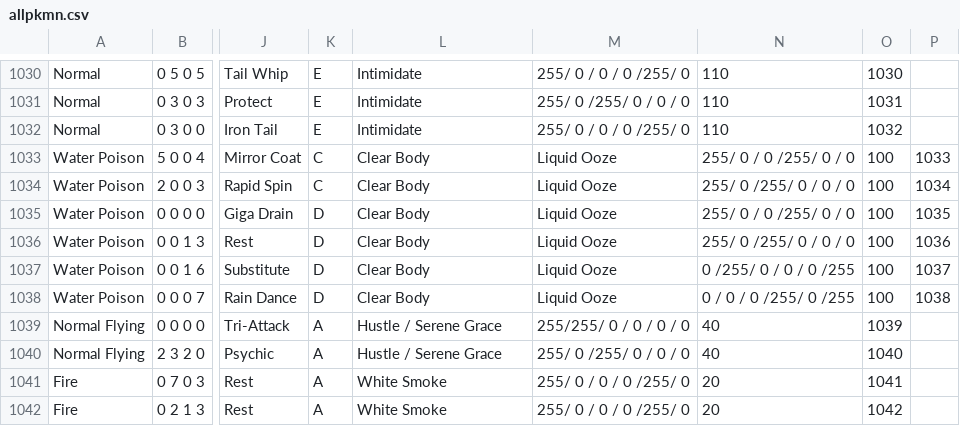
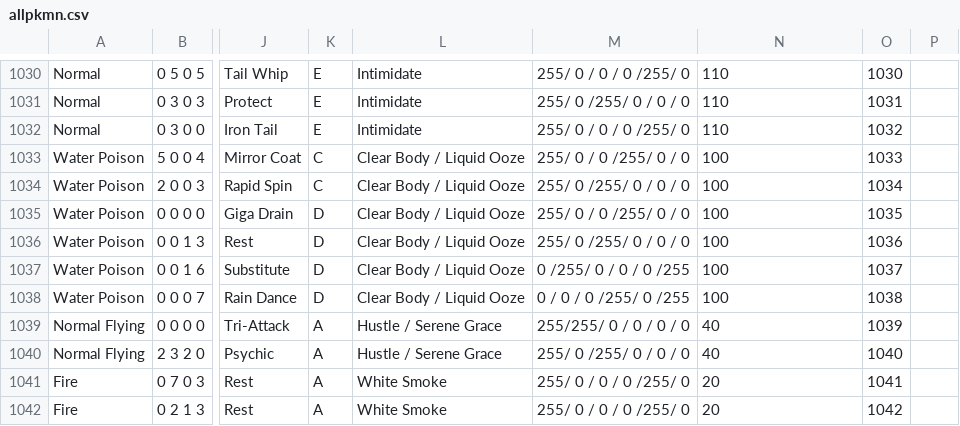
Before and after one commit to DisasterArea96/DreamFactoryBuddy, a CSV file: BattleFactoryBuddy/InputData/allpkmn.csv, drawn as a sheet; only a part is shown, gaps mark what is left out; the diff names each change by its address in the sheet, - before the commit and + after, or states it on an @@ line.

Commit message:
Fixed data sanitisation issue

```diff
--- a/BattleFactoryBuddy/InputData/allpkmn.csv
+++ b/BattleFactoryBuddy/InputData/allpkmn.csv
-L1033:L1038: Clear Body
+L1033:L1038: Clear Body / Liquid Ooze
-M1033: Liquid Ooze
+M1033: 255/ 0 / 0 /255/ 0 / 0
-N1033: 255/ 0 / 0 /255/ 0 / 0
+N1033: 100
-O1033: 100
+O1033: 1033
-P1033: 1033
+P1033: (empty)
-M1034: Liquid Ooze
+M1034: 255/ 0 /255/ 0 / 0 / 0
-N1034: 255/ 0 /255/ 0 / 0 / 0
+N1034: 100
-O1034: 100
+O1034: 1034
-P1034: 1034
+P1034: (empty)
-M1035: Liquid Ooze
+M1035: 255/ 0 / 0 /255/ 0 / 0
-N1035: 255/ 0 / 0 /255/ 0 / 0
+N1035: 100
-O1035: 100
+O1035: 1035
-P1035: 1035
+P1035: (empty)
-M1036: Liquid Ooze
+M1036: 255/ 0 /255/ 0 / 0 / 0
-N1036: 255/ 0 /255/ 0 / 0 / 0
+N1036: 100
-O1036: 100
+O1036: 1036
-P1036: 1036
+P1036: (empty)
-M1037: Liquid Ooze
+M1037: 0 /255/ 0 / 0 / 0 /255
-N1037: 0 /255/ 0 / 0 / 0 /255
+N1037: 100
-O1037: 100
+O1037: 1037
-P1037: 1037
+P1037: (empty)
-M1038: Liquid Ooze
+M1038: 0 / 0 / 0 /255/ 0 /255
-N1038: 0 / 0 / 0 /255/ 0 /255
+N1038: 100
-O1038: 100
+O1038: 1038
-P1038: 1038
+P1038: (empty)
```
